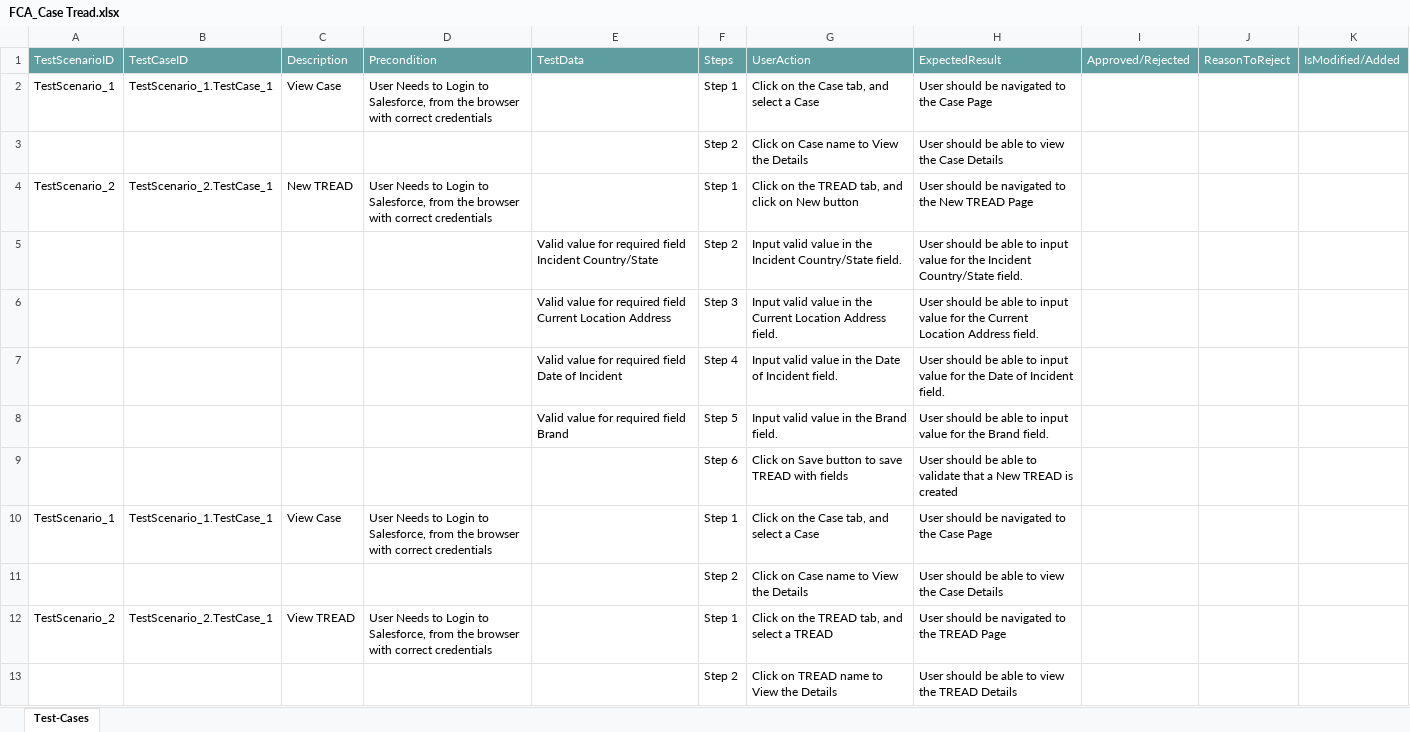
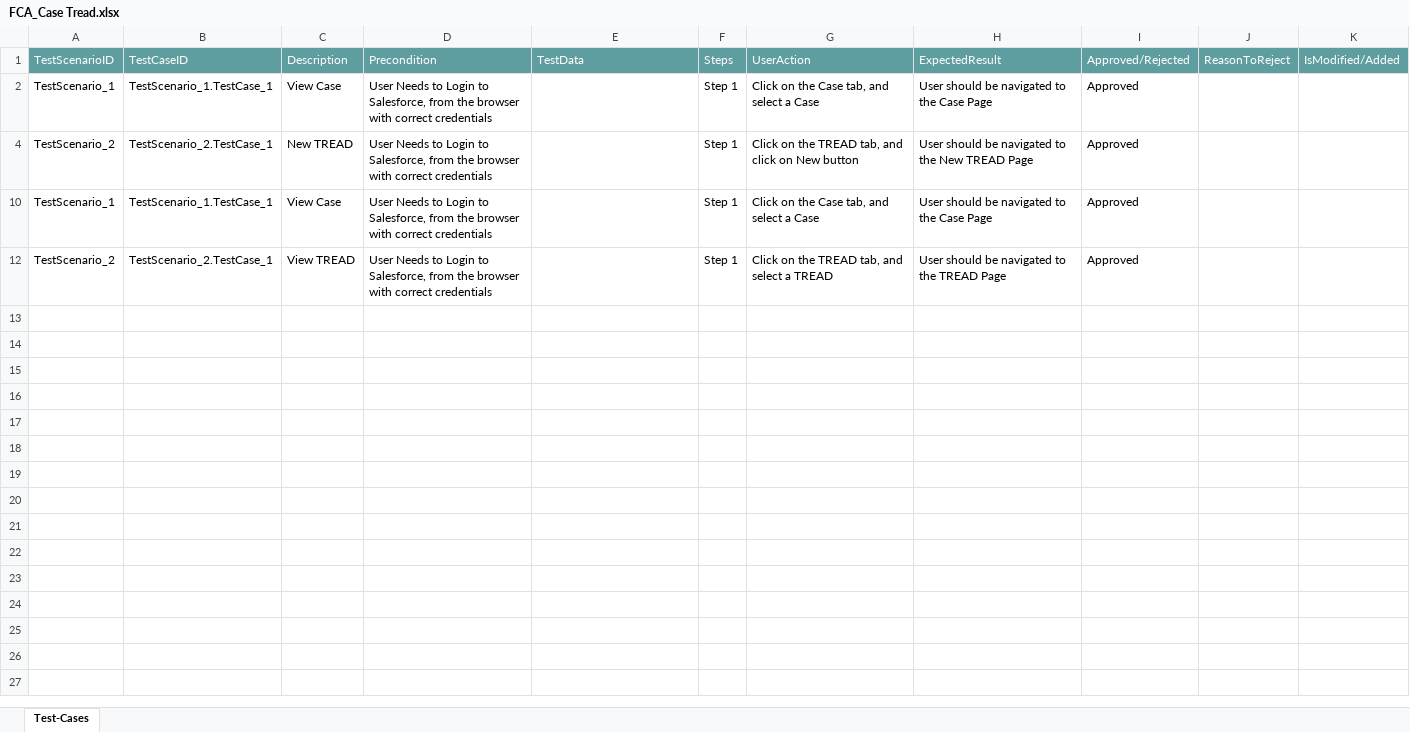
Before and after one commit to ShaikMohamedIrfan/StellantisPOC, an Excel workbook: FCA_Case Tread.xlsx, sheet Test-Cases, drawn as a sheet; values as stored, in another font and other column widths than the file's, no borders; table styles not drawn; the diff names each change by its address in the sheet, - before the commit and + after, or states it on an @@ line.

Commit message:
Add files via upload

```diff
--- a/FCA_Case Tread.xlsx (sheet Test-Cases)
+++ b/FCA_Case Tread.xlsx (sheet Test-Cases)
-I2: (empty)
+I2: Approved
@@ row 3 hidden:  |  |  |  |  | Step 2 | Click on Case name to View the Details | User should be able to view the Case Details @@
-I4: (empty)
+I4: Approved
@@ row 5 hidden:  |  |  |  | Valid value for required field Incident Country/State | Step 2 | Input valid value in the Incident Country/State field. | User should be able to input value for the Incident Country/State field. @@
@@ row 6 hidden:  |  |  |  | Valid value for required field Current Location Address | Step 3 | Input valid value in the Current Location Address field. | User should be able to input value for the Current Location Address field. @@
@@ row 7 hidden:  |  |  |  | Valid value for required field Date of Incident | Step 4 | Input valid value in the Date of Incident field. | User should be able to input value for the Date of Incident field. @@
@@ row 8 hidden:  |  |  |  | Valid value for required field Brand | Step 5 | Input valid value in the Brand field. | User should be able to input value for the Brand field. @@
@@ row 9 hidden:  |  |  |  |  | Step 6 | Click on Save button to save TREAD with fields | User should be able to validate that a New TREAD is created @@
-I10: (empty)
+I10: Approved
@@ row 11 hidden:  |  |  |  |  | Step 2 | Click on Case name to View the Details | User should be able to view the Case Details @@
-I12: (empty)
+I12: Approved
@@ row 13 hidden:  |  |  |  |  | Step 2 | Click on TREAD name to View the Details | User should be able to view the TREAD Details @@
```
